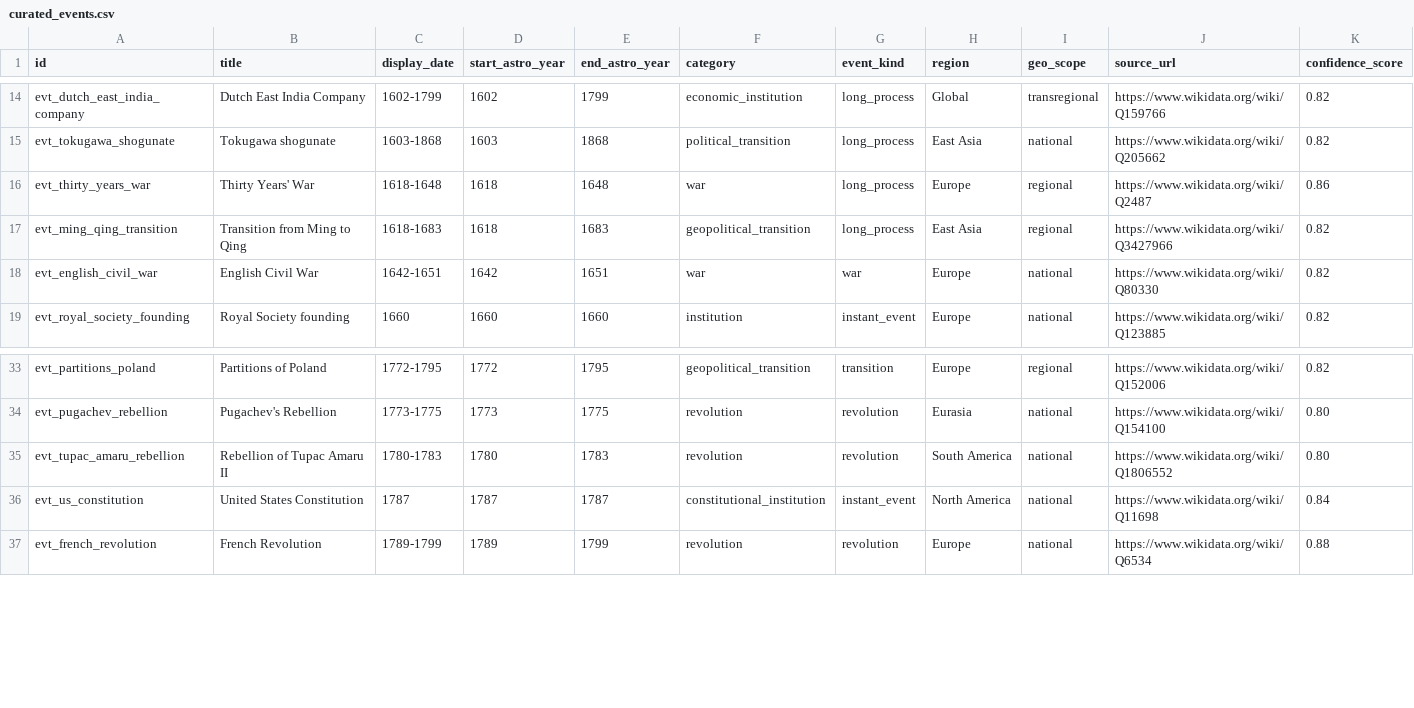
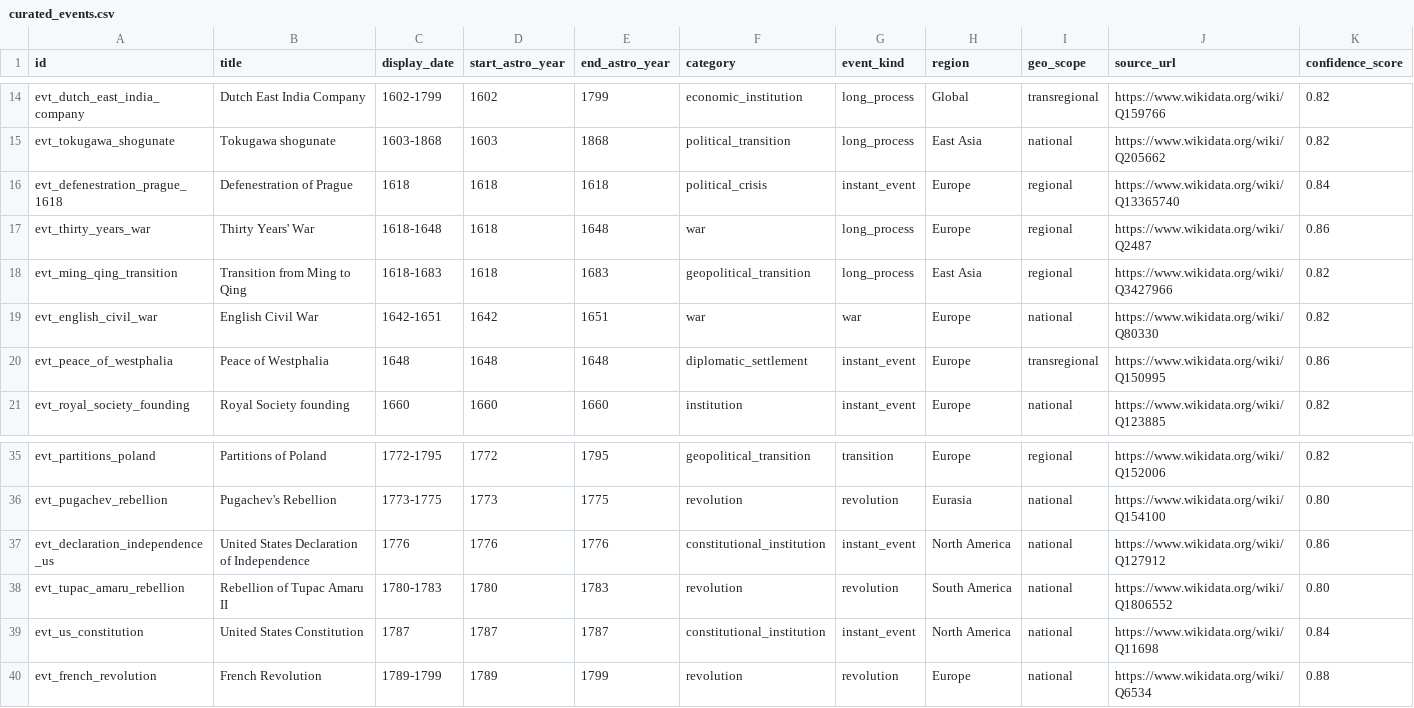
Before and after one commit to krapcys1-maker/astro-global, a CSV file: services/historical/seeds/curated_events.csv, drawn as a sheet; only a part is shown, gaps mark what is left out; the diff names each change by its address in the sheet, - before the commit and + after, or states it on an @@ line.

```diff
--- a/services/historical/seeds/curated_events.csv
+++ b/services/historical/seeds/curated_events.csv
+row 16: evt_defenestration_prague_1618 | Defenestration of Prague | 1618 | 1618 | 1618 | political_crisis | instant_event | Europe | regional | https://www.wikidata.org/wiki/Q13365740 | 0.84
+row 20: evt_peace_of_westphalia | Peace of Westphalia | 1648 | 1648 | 1648 | diplomatic_settlement | instant_event | Europe | transregional | https://www.wikidata.org/wiki/Q150995 | 0.86
+row 37: evt_declaration_independence_us | United States Declaration of Independence | 1776 | 1776 | 1776 | constitutional_institution | instant_event | North America | national | https://www.wikidata.org/wiki/Q127912 | 0.86
```
Also changed, not shown: services/historical/seeds/curated_event_sources.csv, 12 other files.
